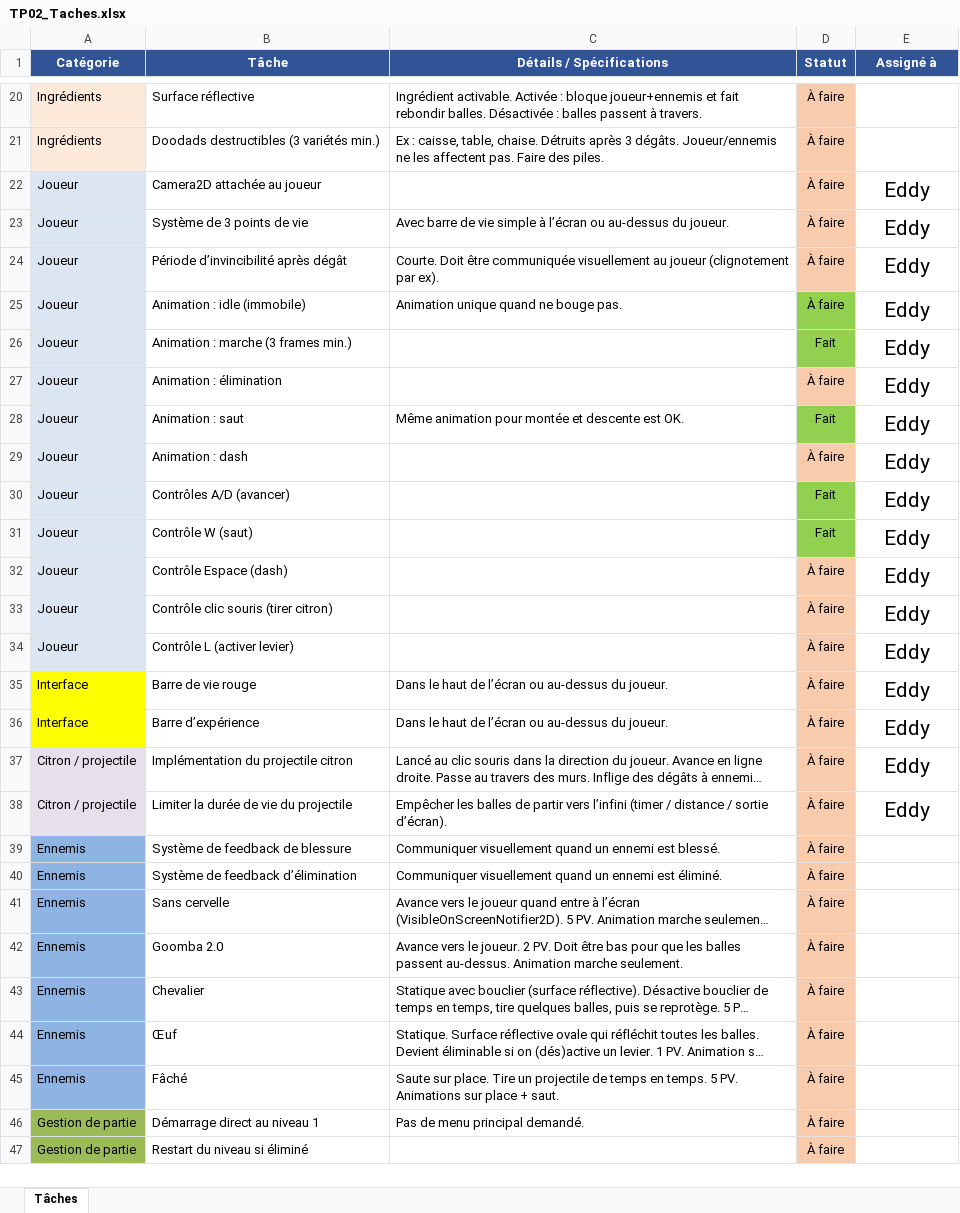
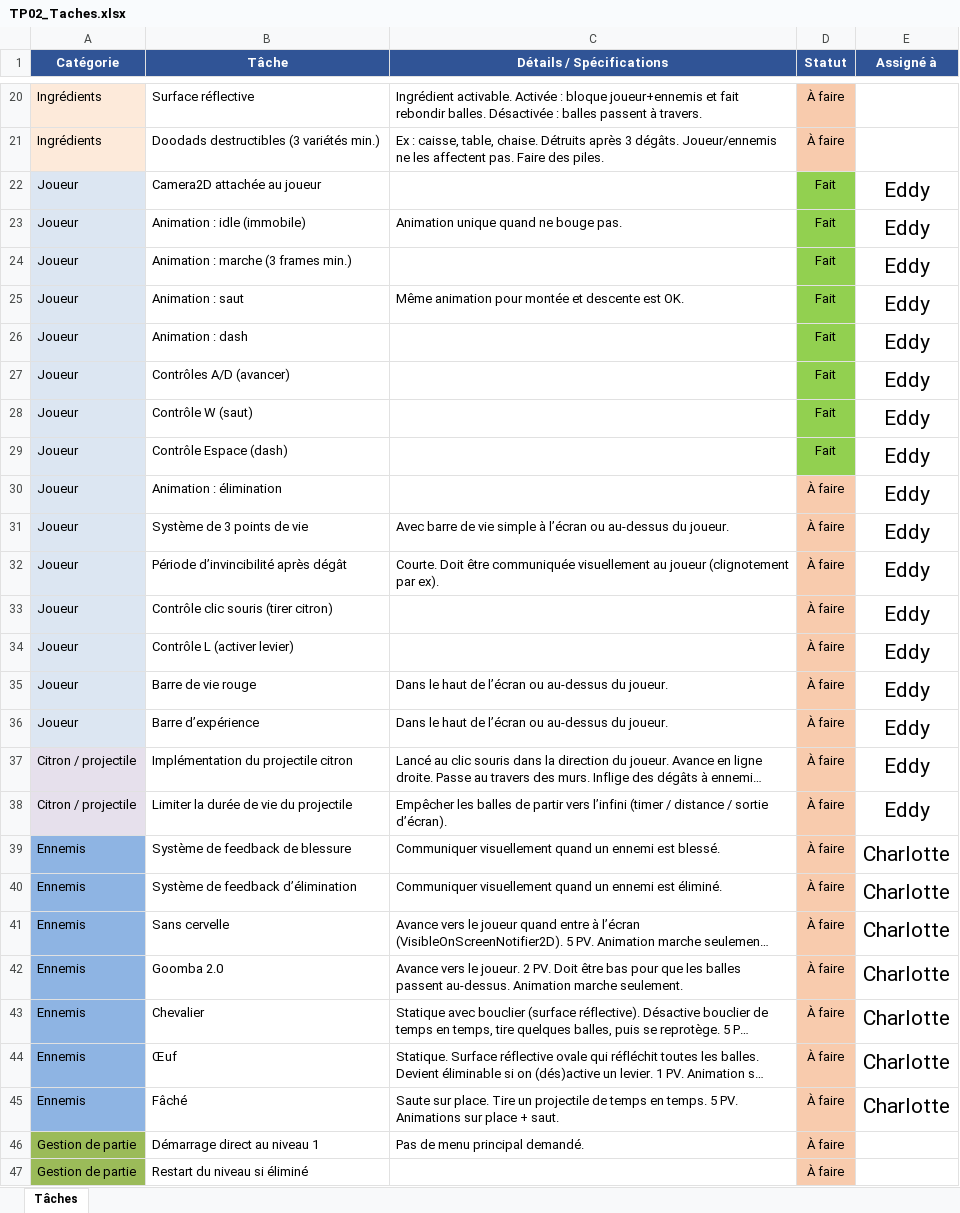
Before and after one commit to jetcouper/projet_platformer_tp2, an Excel workbook: TP02_Taches.xlsx, sheet Tâches, drawn as a sheet; only a part is shown, gaps mark what is left out; long unchanged cells end in …; values as stored, in another font and other column widths than the file's, no borders; removed rows and columns are numbered as before the commit, all else as after; the diff names each change by its address in the sheet, - before the commit and + after, or states it on an @@ line.

Commit message:
Ajout player Dash+ animation + fix  flip sprite au départ

```diff
--- a/TP02_Taches.xlsx (sheet Tâches)
+++ b/TP02_Taches.xlsx (sheet Tâches)
-D22 (Statut): À faire
+D22 (Statut): Fait
-D22 fill: #F8CBAD
+D22 fill: #92D050
+row 23: Joueur | Animation : idle (immobile) | Animation unique quand ne bouge pas. | Fait | Eddy
@@ row 26 moved to row 24: Joueur @@
@@ row 28 moved to row 25: Joueur @@
+row 26: Joueur | Animation : dash |  | Fait | Eddy
@@ row 30 moved to row 27: Joueur @@
@@ row 31 moved to row 28: Joueur @@
+row 29: Joueur | Contrôle Espace (dash) |  | Fait | Eddy
@@ row 27 moved to row 30: Joueur @@
-row 25: Joueur | Animation : idle (immobile) | Animation unique quand ne bouge pas. | À faire | Eddy
-row 29: Joueur | Animation : dash |  | À faire | Eddy
-row 32: Joueur | Contrôle Espace (dash) |  | À faire | Eddy
-A35:A36 (Catégorie): Interface
+A35:A36 (Catégorie): Joueur
-A35:A36 fill: #FFFF00
+A35:A36 fill: #DCE6F2
-E39:E45 (Assigné à): (empty)
+E39:E45 (Assigné à): Charlotte
```
Also changed, not shown: 8 other files.
